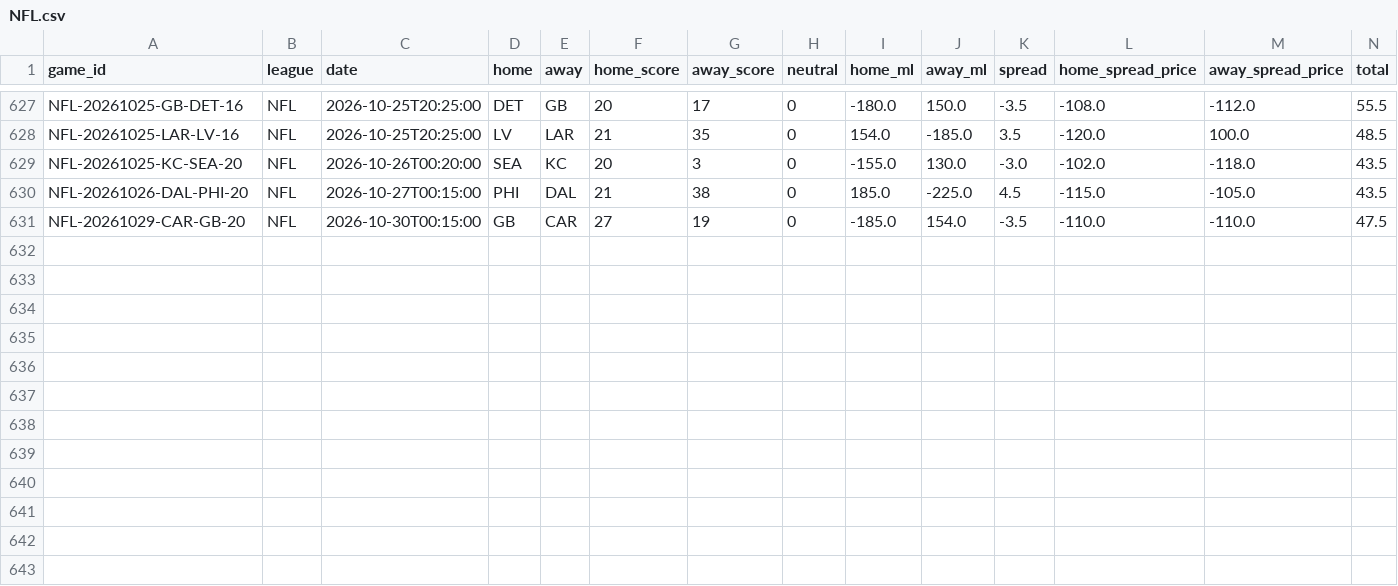
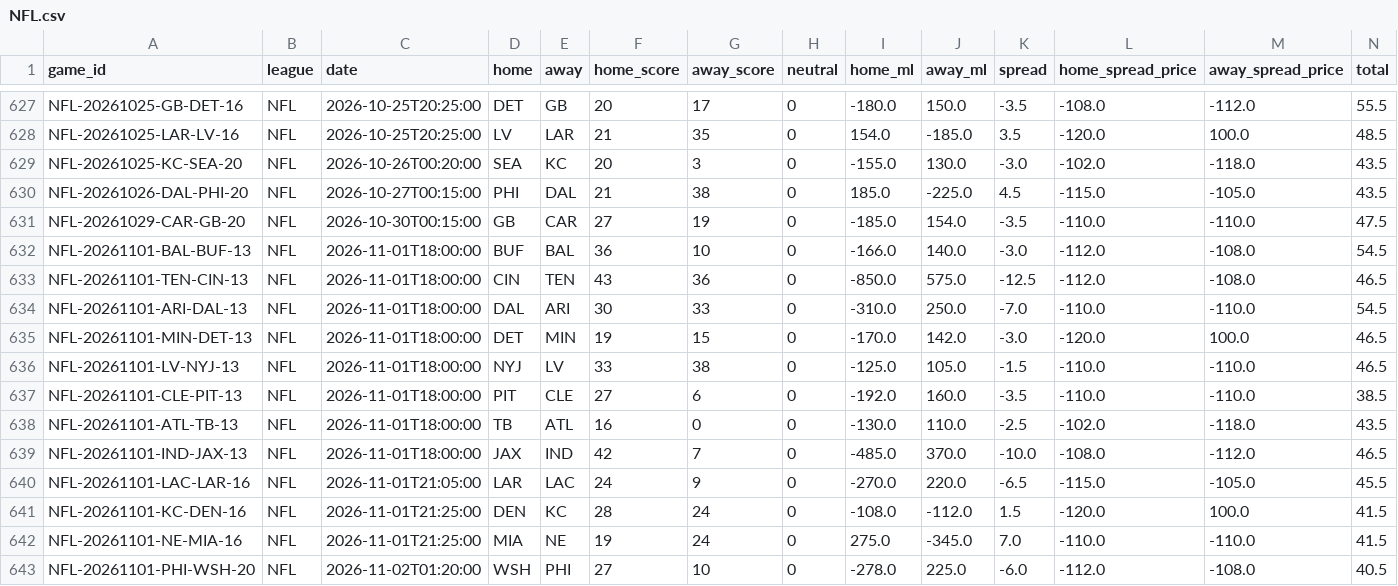
Before and after one commit to ElRico64/AlgoTradingBot, a CSV file: data/history/NFL.csv, drawn as a sheet; only a part is shown, gaps mark what is left out; rows hold the shown columns only; the diff names each change by its address in the sheet, - before the commit and + after, or states it on an @@ line.

```diff
--- a/data/history/NFL.csv
+++ b/data/history/NFL.csv
+row 632: NFL-20261101-BAL-BUF-13 | NFL | 2026-11-01T18:00:00 | BUF | BAL | 36 | 10 | 0 | -166.0 | 140.0 | -3.0 | -112.0 | -108.0 | 54.5
+row 633: NFL-20261101-TEN-CIN-13 | NFL | 2026-11-01T18:00:00 | CIN | TEN | 43 | 36 | 0 | -850.0 | 575.0 | -12.5 | -112.0 | -108.0 | 46.5
+row 634: NFL-20261101-ARI-DAL-13 | NFL | 2026-11-01T18:00:00 | DAL | ARI | 30 | 33 | 0 | -310.0 | 250.0 | -7.0 | -110.0 | -110.0 | 54.5
+row 635: NFL-20261101-MIN-DET-13 | NFL | 2026-11-01T18:00:00 | DET | MIN | 19 | 15 | 0 | -170.0 | 142.0 | -3.0 | -120.0 | 100.0 | 46.5
+row 636: NFL-20261101-LV-NYJ-13 | NFL | 2026-11-01T18:00:00 | NYJ | LV | 33 | 38 | 0 | -125.0 | 105.0 | -1.5 | -110.0 | -110.0 | 46.5
+row 637: NFL-20261101-CLE-PIT-13 | NFL | 2026-11-01T18:00:00 | PIT | CLE | 27 | 6 | 0 | -192.0 | 160.0 | -3.5 | -110.0 | -110.0 | 38.5
+row 638: NFL-20261101-ATL-TB-13 | NFL | 2026-11-01T18:00:00 | TB | ATL | 16 | 0 | 0 | -130.0 | 110.0 | -2.5 | -102.0 | -118.0 | 43.5
+row 639: NFL-20261101-IND-JAX-13 | NFL | 2026-11-01T18:00:00 | JAX | IND | 42 | 7 | 0 | -485.0 | 370.0 | -10.0 | -108.0 | -112.0 | 46.5
+row 640: NFL-20261101-LAC-LAR-16 | NFL | 2026-11-01T21:05:00 | LAR | LAC | 24 | 9 | 0 | -270.0 | 220.0 | -6.5 | -115.0 | -105.0 | 45.5
+row 641: NFL-20261101-KC-DEN-16 | NFL | 2026-11-01T21:25:00 | DEN | KC | 28 | 24 | 0 | -108.0 | -112.0 | 1.5 | -120.0 | 100.0 | 41.5
+row 642: NFL-20261101-NE-MIA-16 | NFL | 2026-11-01T21:25:00 | MIA | NE | 19 | 24 | 0 | 275.0 | -345.0 | 7.0 | -110.0 | -110.0 | 41.5
+row 643: NFL-20261101-PHI-WSH-20 | NFL | 2026-11-02T01:20:00 | WSH | PHI | 27 | 10 | 0 | -278.0 | 225.0 | -6.0 | -112.0 | -108.0 | 40.5
```
Also changed, not shown: data/history/NBA.csv, data/history/NHL.csv, 4 other files.
